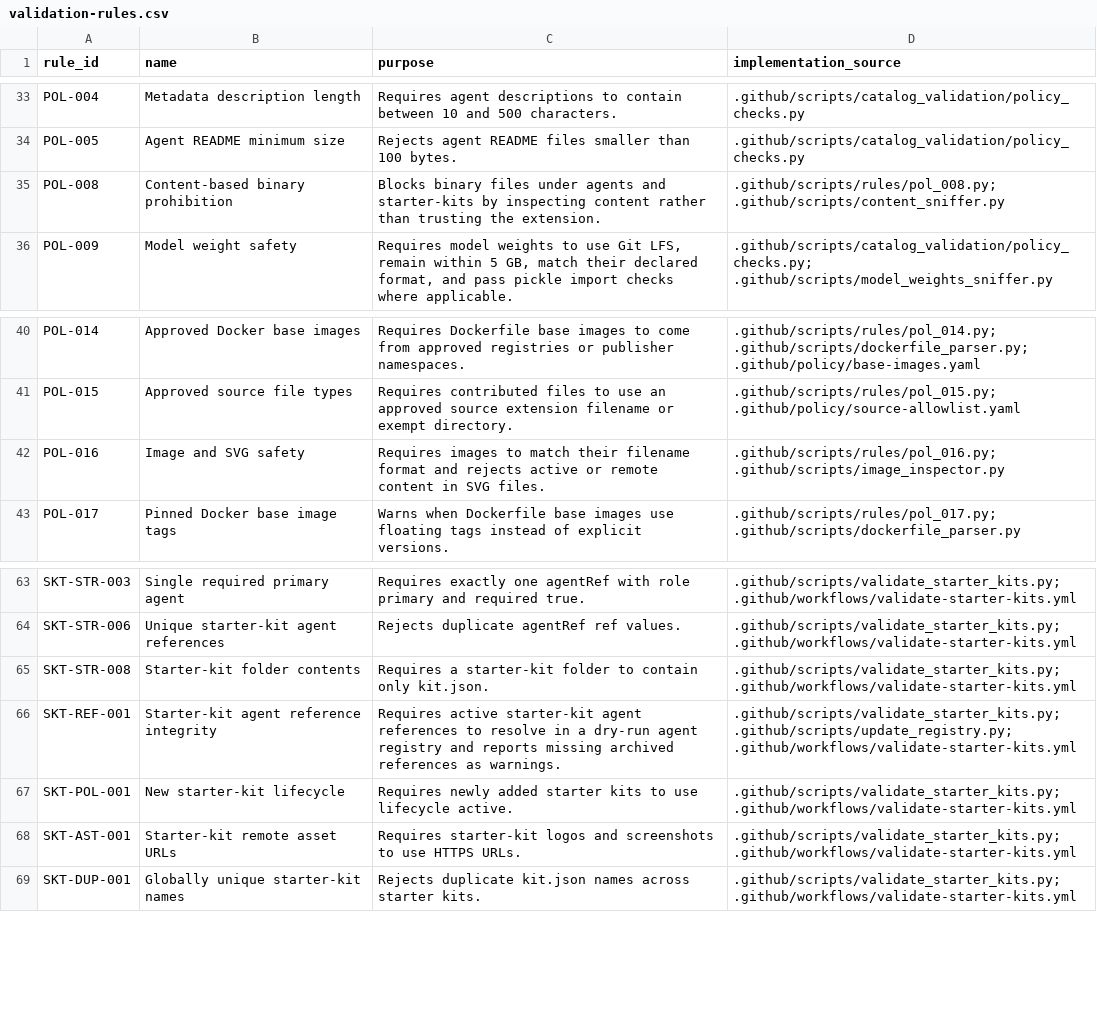
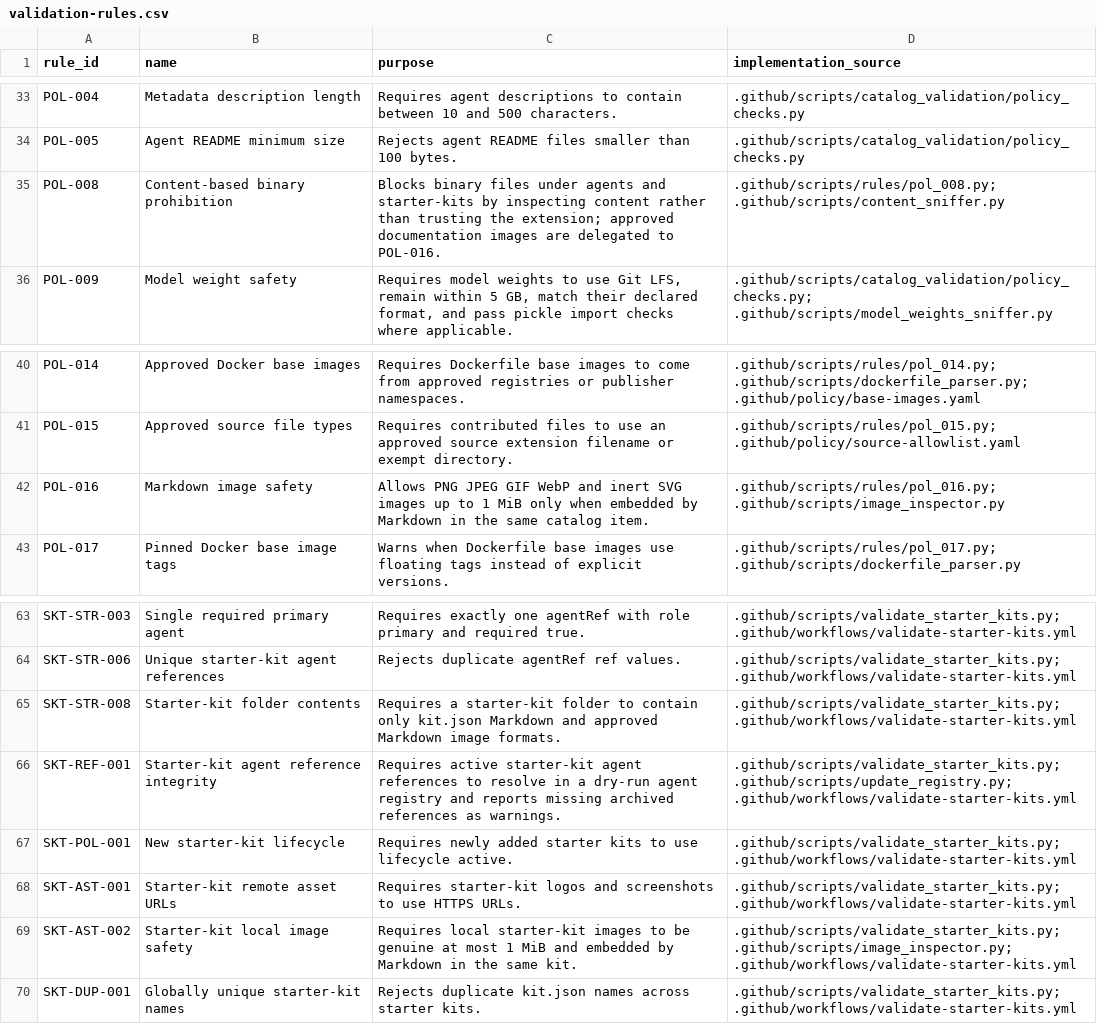
Before and after one commit to AzizMuminov/discovery, a CSV file: docs/validation-rules.csv, drawn as a sheet; only a part is shown, gaps mark what is left out.

Commit message:
feat: allow reviewed catalog images and classify PRs

```diff
--- a/docs/validation-rules.csv
+++ b/docs/validation-rules.csv
@@ -34,3 +34,3 @@ POL-004,Metadata description length,Requires agent descriptions to contain betwe
 POL-005,Agent README minimum size,Rejects agent README files smaller than 100 bytes.,.github/scripts/catalog_validation/policy_checks.py
-POL-008,Content-based binary prohibition,Blocks binary files under agents and starter-kits by inspecting content rather than trusting the extension.,.github/scripts/rules/pol_008.py; .github/scripts/content_sniffer.py
+POL-008,Content-based binary prohibition,Blocks binary files under agents and starter-kits by inspecting content rather than trusting the extension; approved documentation images are delegated to POL-016.,.github/scripts/rules/pol_008.py; .github/scripts/content_sniffer.py
 POL-009,Model weight safety,"Requires model weights to use Git LFS, remain within 5 GB, match their declared format, and pass pickle import checks where applicable.",.github/scripts/catalog_validation/policy_checks.py; .github/scripts/model_weights_sniffer.py
@@ -41,3 +41,3 @@ POL-014,Approved Docker base images,Requires Dockerfile base images to come from
 POL-015,Approved source file types,Requires contributed files to use an approved source extension filename or exempt directory.,.github/scripts/rules/pol_015.py; .github/policy/source-allowlist.yaml
-POL-016,Image and SVG safety,Requires images to match their filename format and rejects active or remote content in SVG files.,.github/scripts/rules/pol_016.py; .github/scripts/image_inspector.py
+POL-016,Markdown image safety,Allows PNG JPEG GIF WebP and inert SVG images up to 1 MiB only when embedded by Markdown in the same catalog item.,.github/scripts/rules/pol_016.py; .github/scripts/image_inspector.py
 POL-017,Pinned Docker base image tags,Warns when Dockerfile base images use floating tags instead of explicit versions.,.github/scripts/rules/pol_017.py; .github/scripts/dockerfile_parser.py
@@ -64,3 +64,3 @@ SKT-STR-003,Single required primary agent,Requires exactly one agentRef with rol
 SKT-STR-006,Unique starter-kit agent references,Rejects duplicate agentRef ref values.,.github/scripts/validate_starter_kits.py; .github/workflows/validate-starter-kits.yml
-SKT-STR-008,Starter-kit folder contents,Requires a starter-kit folder to contain only kit.json.,.github/scripts/validate_starter_kits.py; .github/workflows/validate-starter-kits.yml
+SKT-STR-008,Starter-kit folder contents,Requires a starter-kit folder to contain only kit.json Markdown and approved Markdown image formats.,.github/scripts/validate_starter_kits.py; .github/workflows/validate-starter-kits.yml
 SKT-REF-001,Starter-kit agent reference integrity,Requires active starter-kit agent references to resolve in a dry-run agent registry and reports missing archived references as warnings.,.github/scripts/validate_starter_kits.py; .github/scripts/update_registry.py; .github/workflows/validate-starter-kits.yml
@@ -68,2 +68,3 @@ SKT-POL-001,New starter-kit lifecycle,Requires newly added starter kits to use l
 SKT-AST-001,Starter-kit remote asset URLs,Requires starter-kit logos and screenshots to use HTTPS URLs.,.github/scripts/validate_starter_kits.py; .github/workflows/validate-starter-kits.yml
+SKT-AST-002,Starter-kit local image safety,Requires local starter-kit images to be genuine at most 1 MiB and embedded by Markdown in the same kit.,.github/scripts/validate_starter_kits.py; .github/scripts/image_inspector.py; .github/workflows/validate-starter-kits.yml
 SKT-DUP-001,Globally unique starter-kit names,Rejects duplicate kit.json names across starter kits.,.github/scripts/validate_starter_kits.py; .github/workflows/validate-starter-kits.yml
```
Also changed, not shown: 20 other files.
